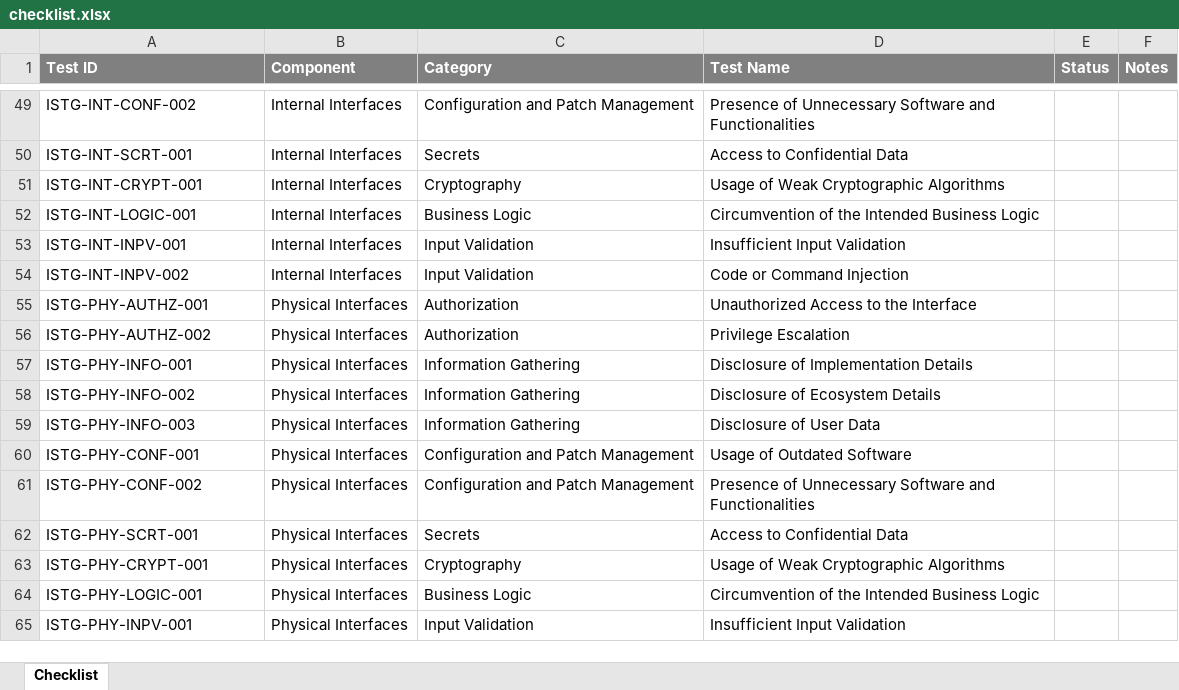
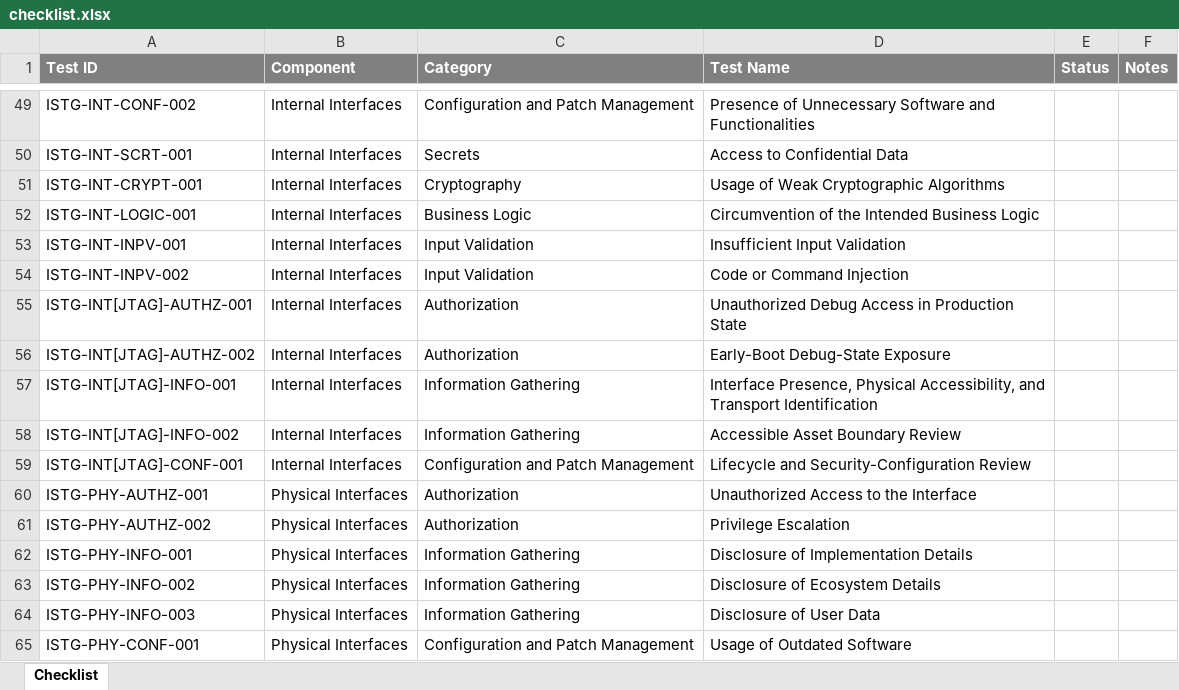
Before and after one commit to OWASP/owasp-istg, an Excel workbook: checklists/checklist.xlsx, sheet Checklist, drawn as a sheet; only a part is shown, gaps mark what is left out; the shorter side is filled out with more unchanged rows; values as stored, in another font and other column widths than the file's, no borders; conditional formats and table styles not drawn; the diff names each change by its address in the sheet, - before the commit and + after, or states it on an @@ line.

Commit message:
Add JTAG specialization to spreadsheet checklist

```diff
--- a/checklists/checklist.xlsx (sheet Checklist)
+++ b/checklists/checklist.xlsx (sheet Checklist)
+row 55: ISTG-INT[JTAG]-AUTHZ-001 | Internal Interfaces | Authorization | Unauthorized Debug Access in Production State
+row 56: ISTG-INT[JTAG]-AUTHZ-002 | Internal Interfaces | Authorization | Early-Boot Debug-State Exposure
+row 57: ISTG-INT[JTAG]-INFO-001 | Internal Interfaces | Information Gathering | Interface Presence, Physical Accessibility, and Transport Identification
+row 58: ISTG-INT[JTAG]-INFO-002 | Internal Interfaces | Information Gathering | Accessible Asset Boundary Review
+row 59: ISTG-INT[JTAG]-CONF-001 | Internal Interfaces | Configuration and Patch Management | Lifecycle and Security-Configuration Review
```
